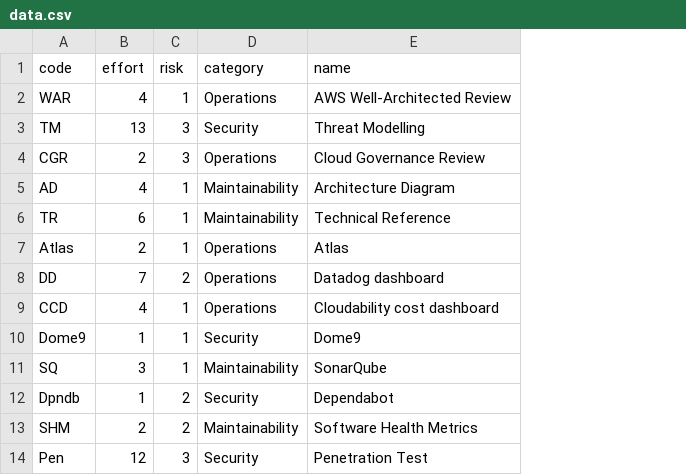
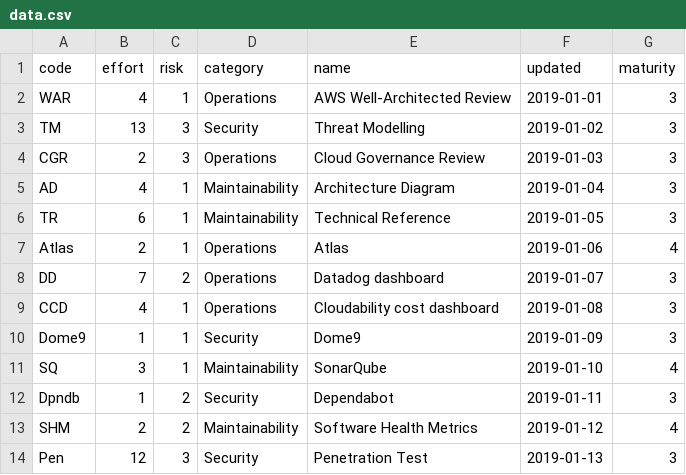
Before and after one commit to jnnnnn/jnnnnn.github.io, a CSV file: circlepack/data.csv, drawn as a sheet; only a part is shown; the diff names each change by its address in the sheet, - before the commit and + after, or states it on an @@ line.

```diff
--- a/circlepack/data.csv
+++ b/circlepack/data.csv
+column F (updated), rows 2-14: 2019-01-01 | 2019-01-02 | 2019-01-03 | 2019-01-04 | 2019-01-05 | 2019-01-06 | 2019-01-07 | 2019-01-08 | 2019-01-09 | 2019-01-10 | 2019-01-11 | 2019-01-12 | 2019-01-13
+column G (maturity), rows 2-14: 3 | 3 | 3 | 3 | 3 | 4 | 3 | 3 | 3 | 4 | 3 | 4 | 3
```
Also changed, not shown: 1 other file.
